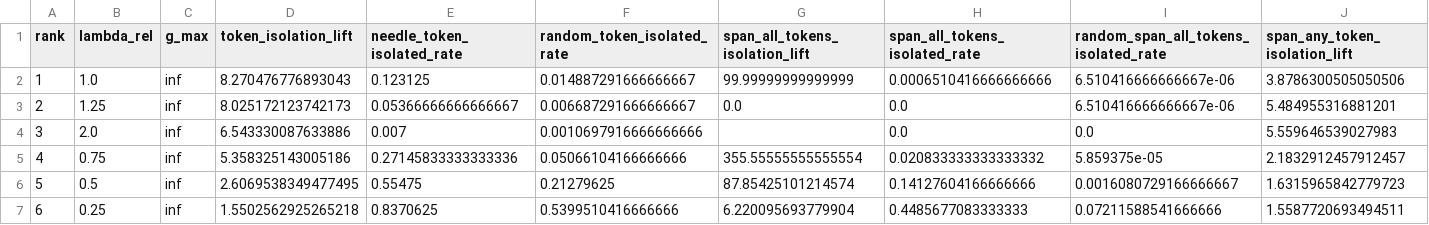
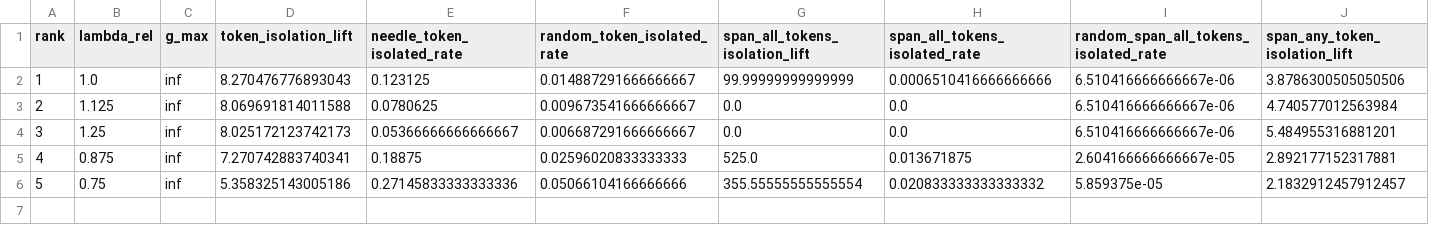
Before and after one commit to HourunLi/LogKV, a CSV file: stage0_dump/s0_3.csv, drawn as a sheet; only a part is shown; removed rows and columns are numbered as before the commit, all else as after; rows hold the shown columns only; the diff names each change by its address in the sheet, - before the commit and + after, or states it on an @@ line.

```diff
--- a/stage0_dump/s0_3.csv
+++ b/stage0_dump/s0_3.csv
+row 3: 2 | 1.125 | inf | 8.069691814011588 | 0.0780625 | 0.009673541666666667 | 0.0 | 0.0 | 6.510416666666667e-06 | 4.740577012563984
@@ column A (rank) renumbered between rows 4 and 6 @@
-row 4: 3 | 2.0 | inf | 6.543330087633886 | 0.007 | 0.0010697916666666666 |  | 0.0 | 0.0 | 5.559646539027983
+row 5: 4 | 0.875 | inf | 7.270742883740341 | 0.18875 | 0.02596020833333333 | 525.0 | 0.013671875 | 2.604166666666667e-05 | 2.892177152317881
-row 6: 5 | 0.5 | inf | 2.6069538349477495 | 0.55475 | 0.21279625 | 87.85425101214574 | 0.14127604166666666 | 0.0016080729166666667 | 1.6315965842779723
-row 7: 6 | 0.25 | inf | 1.5502562925265218 | 0.8370625 | 0.5399510416666666 | 6.220095693779904 | 0.4485677083333333 | 0.07211588541666666 | 1.5587720693494511
```
Also changed, not shown: stage0_dump/s0_3_layer.csv.
